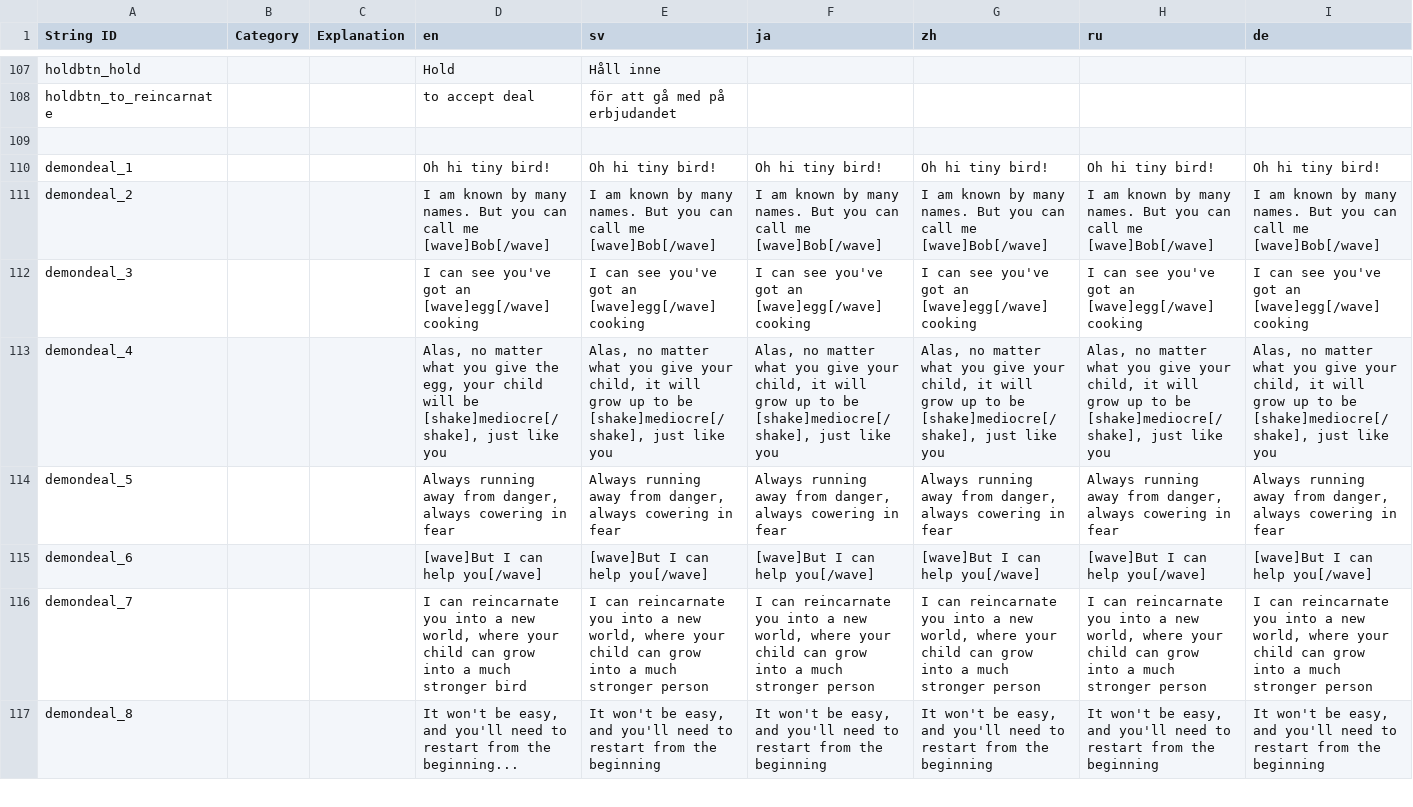
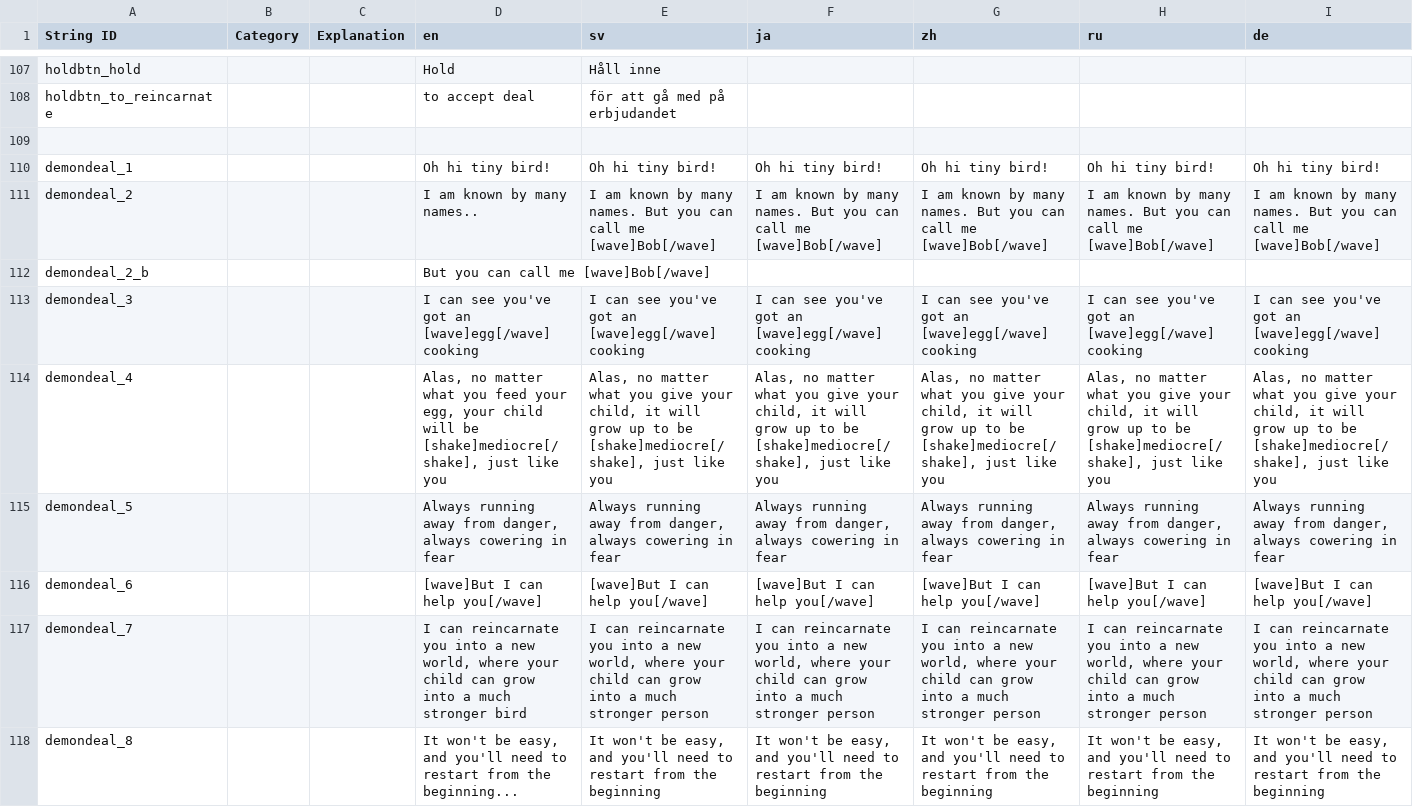
Before and after one commit to Mnniska/drillbird2, a CSV file: drillbird/Resources/Localization/Drillbird translation doc.csv, drawn as a sheet; only a part is shown, gaps mark what is left out; addresses are those after the commit; rows hold the shown columns only; the diff covers the shown part only; the diff names each change by its address in the sheet, - before the commit and + after, or states it on an @@ line.

Commit message:
Updated demon dialogue slightly

```diff
--- a/drillbird/Resources/Localization/Drillbird translation doc.csv
+++ b/drillbird/Resources/Localization/Drillbird translation doc.csv
-D111 (en): I am known by many names. But you can call me [wave]Bob[/wave]
+D111 (en): I am known by many names..
+row 112: demondeal_2_b |  |  | But you can call me [wave]Bob[/wave]
-D114 (en): …what you give the egg, your…
+D114 (en): …what you feed your egg, your…
```
Also changed, not shown: 4 edited cells elsewhere in this file, 13 other files.
